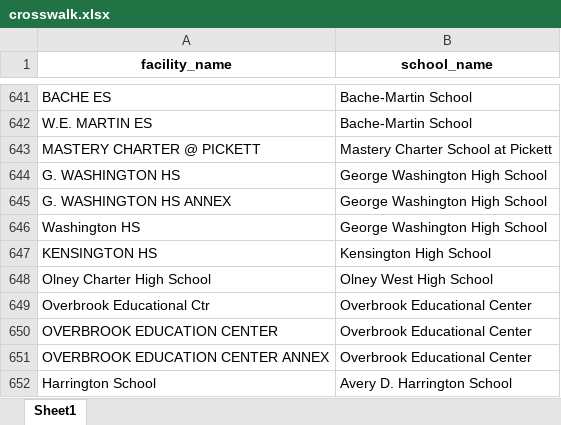
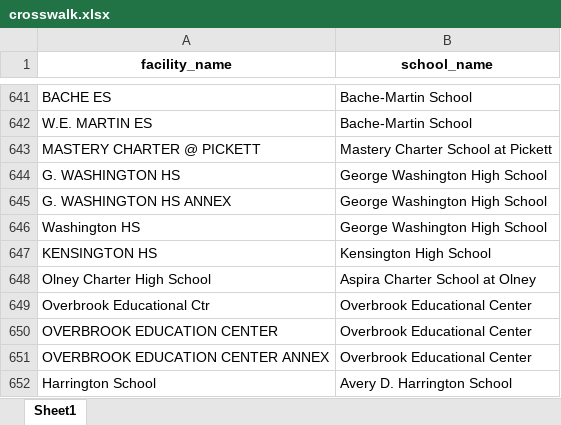
Before and after one commit to PhilaController/asbestos-dashboard-data, an Excel workbook: data/interim/crosswalk.xlsx, sheet Sheet1, drawn as a sheet; only a part is shown, gaps mark what is left out; values as stored, in another font and other column widths than the file's, no borders; the diff names each change by its address in the sheet, - before the commit and + after, or states it on an @@ line.

```diff
--- a/data/interim/crosswalk.xlsx (sheet Sheet1)
+++ b/data/interim/crosswalk.xlsx (sheet Sheet1)
-B648 (school_name): Olney West High School
+B648 (school_name): Aspira Charter School at Olney
```
Also changed, not shown: 6 other files.
